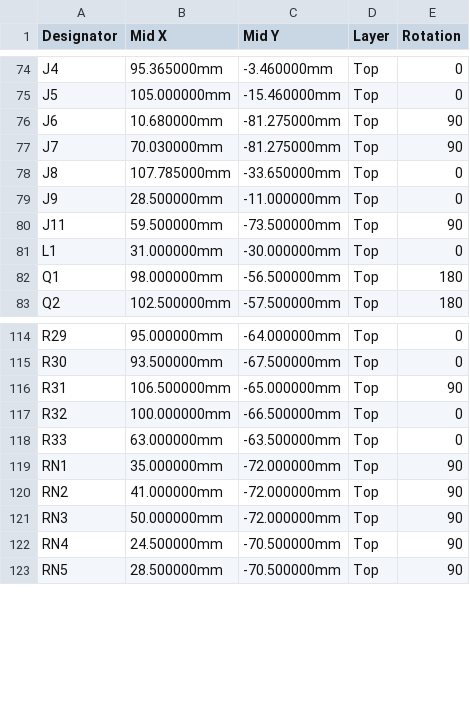
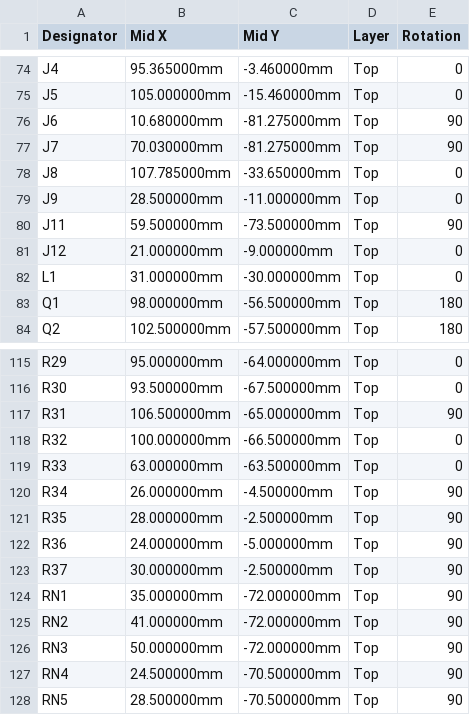
Before and after one commit to Axel051171/UniversalFluxInterface, a CSV file: kicad/UFI_Headless/fertigung/UFI_Headless-cpl-jlc.csv, drawn as a sheet; only a part is shown, gaps mark what is left out; the diff names each change by its address in the sheet, - before the commit and + after, or states it on an @@ line.

```diff
--- a/kicad/UFI_Headless/fertigung/UFI_Headless-cpl-jlc.csv
+++ b/kicad/UFI_Headless/fertigung/UFI_Headless-cpl-jlc.csv
+row 81: J12 | 21.000000mm | -9.000000mm | Top | 0
+row 120: R34 | 26.000000mm | -4.500000mm | Top | 90
+row 121: R35 | 28.000000mm | -2.500000mm | Top | 90
+row 122: R36 | 24.000000mm | -5.000000mm | Top | 90
+row 123: R37 | 30.000000mm | -2.500000mm | Top | 90
```
Also changed, not shown: kicad/UFI_Headless/fertigung/UFI_Headless-bom-jlc.csv, kicad/UFI_Headless/fertigung/UFI_Headless-bom.csv, 29 other files.
